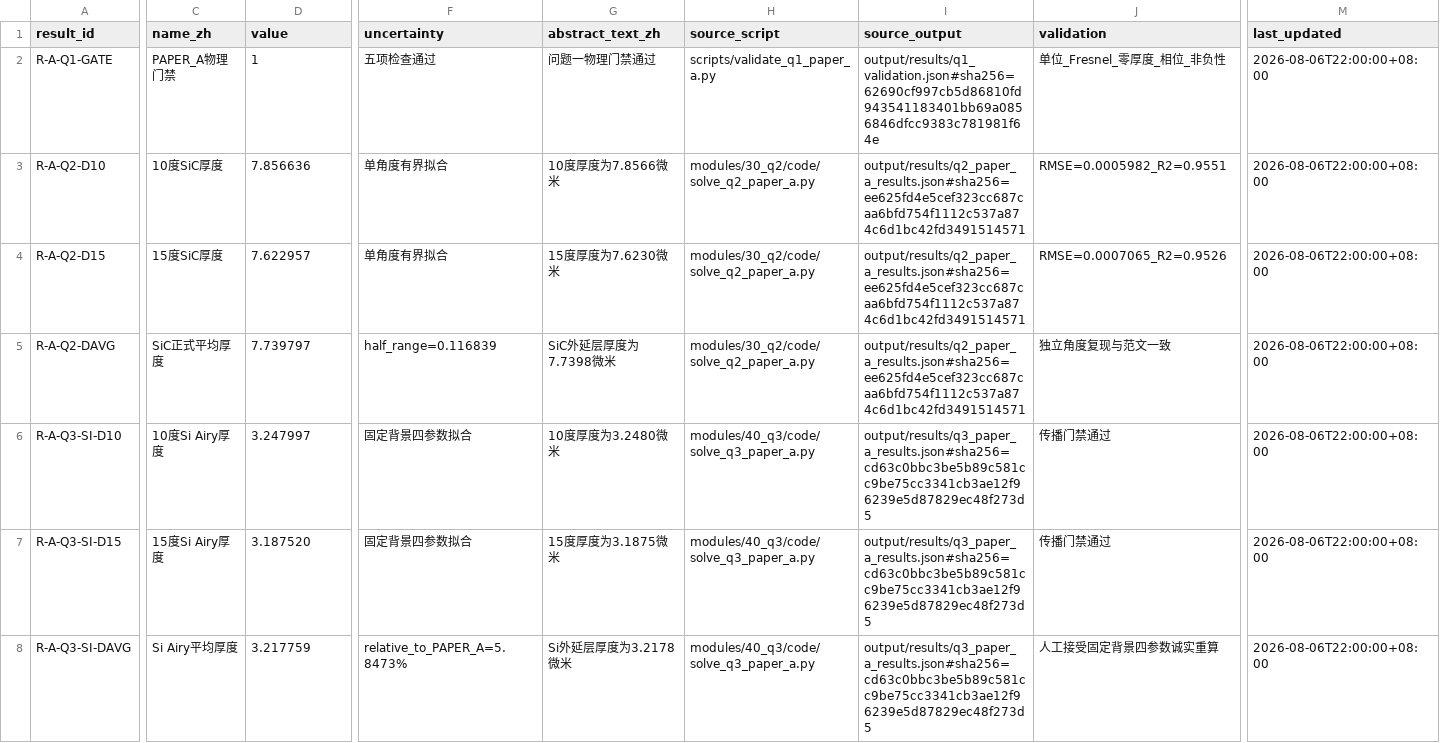
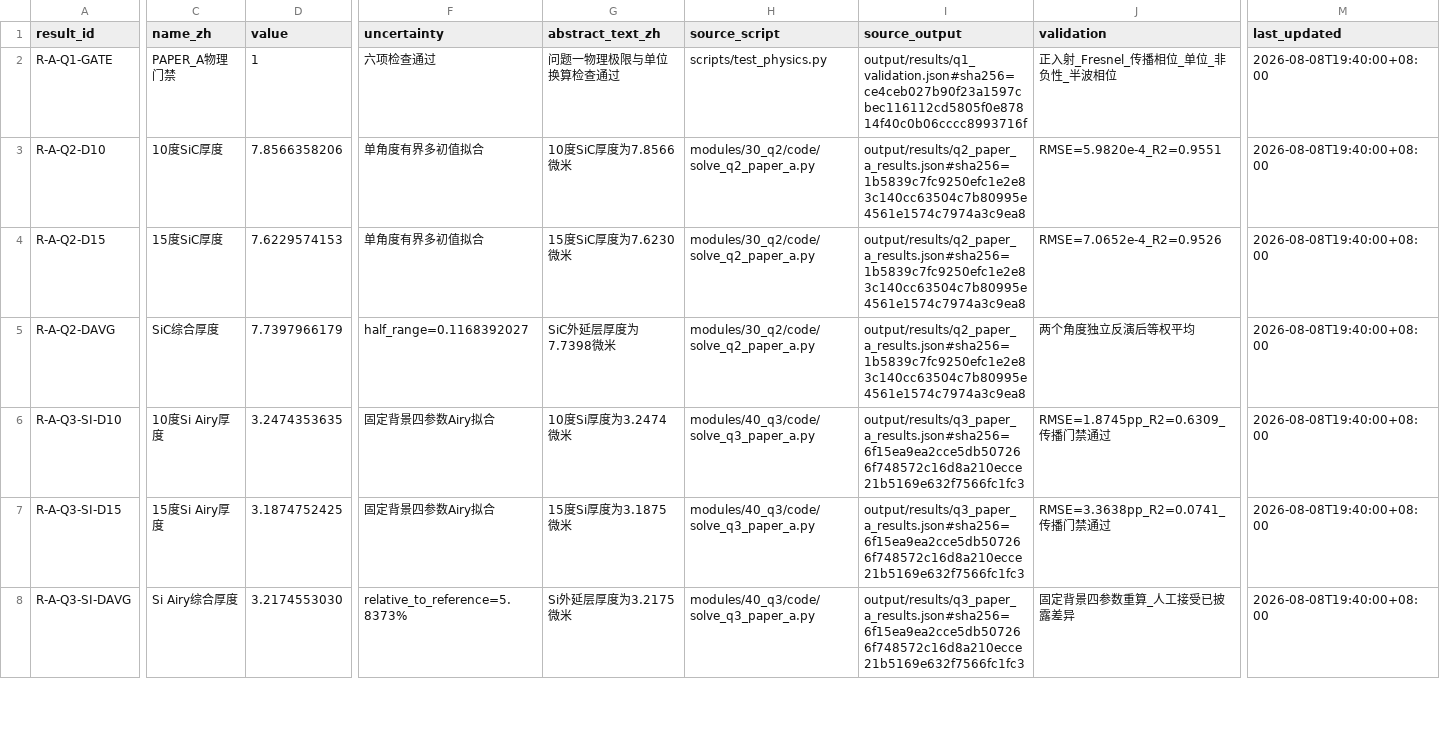
Before and after one commit to Solstica/Scrimmage2_open, a CSV file: work/result_registry.csv, drawn as a sheet; only a part is shown, gaps mark what is left out; the diff covers the shown part only; the diff names each change by its address in the sheet, - before the commit and + after, or states it on an @@ line.

```diff
--- a/work/result_registry.csv
+++ b/work/result_registry.csv
-F2 (uncertainty): 五项检查通过
+F2 (uncertainty): 六项检查通过
-G2 (abstract_text_zh): 问题一物理门禁通过
+G2 (abstract_text_zh): 问题一物理极限与单位换算检查通过
-H2 (source_script): scripts/validate_q1_paper_a.py
+H2 (source_script): scripts/test_physics.py
-I2 (source_output): output/results/q1_validation.json#sha256=62690cf997cb5d86810fd943541183401bb69a0856846dfcc9383c781981f64e
+I2 (source_output): output/results/q1_validation.json#sha256=ce4ceb027b90f23a1597cbec116112cd5805f0e87814f40c0b06cccc8993716f
-J2 (validation): 单位_Fresnel_零厚度_相位_非负性
+J2 (validation): 正入射_Fresnel_传播相位_单位_非负性_半波相位
-M2:M8 (last_updated): 2026-08-06T22:00:00+08:00
+M2:M8 (last_updated): 2026-08-08T19:40:00+08:00
-D3 (value): 7.856636
+D3 (value): 7.8566358206
-F3:F4 (uncertainty): 单角度有界拟合
+F3:F4 (uncertainty): 单角度有界多初值拟合
-G3 (abstract_text_zh): 10度厚度为7.8566微米
+G3 (abstract_text_zh): 10度SiC厚度为7.8566微米
-I3:I5 (source_output): output/results/q2_paper_a_results.json#sha256=ee625fd4e5cef323cc687caa6bfd754f1112c537a874c6d1bc42fd3491514571
+I3:I5 (source_output): output/results/q2_paper_a_results.json#sha256=1b5839c7fc9250efc1e2e83c140cc63504c7b80995e4561e1574c7974a3c9ea8
-J3 (validation): RMSE=0.0005982_R2=0.9551
+J3 (validation): RMSE=5.9820e-4_R2=0.9551
-D4 (value): 7.622957
+D4 (value): 7.6229574153
-G4 (abstract_text_zh): 15度厚度为7.6230微米
+G4 (abstract_text_zh): 15度SiC厚度为7.6230微米
-J4 (validation): RMSE=0.0007065_R2=0.9526
+J4 (validation): RMSE=7.0652e-4_R2=0.9526
-C5 (name_zh): SiC正式平均厚度
+C5 (name_zh): SiC综合厚度
-D5 (value): 7.739797
+D5 (value): 7.7397966179
-F5 (uncertainty): half_range=0.116839
+F5 (uncertainty): half_range=0.1168392027
-J5 (validation): 独立角度复现与范文一致
+J5 (validation): 两个角度独立反演后等权平均
-D6 (value): 3.247997
+D6 (value): 3.2474353635
-F6:F7 (uncertainty): 固定背景四参数拟合
+F6:F7 (uncertainty): 固定背景四参数Airy拟合
-G6 (abstract_text_zh): 10度厚度为3.2480微米
+G6 (abstract_text_zh): 10度Si厚度为3.2474微米
-I6:I8 (source_output): output/results/q3_paper_a_results.json#sha256=cd63c0bbc3be5b89c581cc9be75cc3341cb3ae12f96239e5d87829ec48f273d5
+I6:I8 (source_output): output/results/q3_paper_a_results.json#sha256=6f15ea9ea2cce5db507266f748572c16d8a210ecce21b5169e632f7566fc1fc3
-J6 (validation): 传播门禁通过
+J6 (validation): RMSE=1.8745pp_R2=0.6309_传播门禁通过
-D7 (value): 3.187520
+D7 (value): 3.1874752425
-G7 (abstract_text_zh): 15度厚度为3.1875微米
+G7 (abstract_text_zh): 15度Si厚度为3.1875微米
-J7 (validation): 传播门禁通过
+J7 (validation): RMSE=3.3638pp_R2=0.0741_传播门禁通过
-C8 (name_zh): Si Airy平均厚度
+C8 (name_zh): Si Airy综合厚度
-D8 (value): 3.217759
+D8 (value): 3.2174553030
-F8 (uncertainty): relative_to_PAPER_A=5.8473%
+F8 (uncertainty): relative_to_reference=5.8373%
-G8 (abstract_text_zh): Si外延层厚度为3.2178微米
+G8 (abstract_text_zh): Si外延层厚度为3.2175微米
-J8 (validation): 人工接受固定背景四参数诚实重算
+J8 (validation): 固定背景四参数重算_人工接受已披露差异
```
Also changed, not shown: 12 edited cells elsewhere in this file, work/figure_registry.csv, 12 other files.
